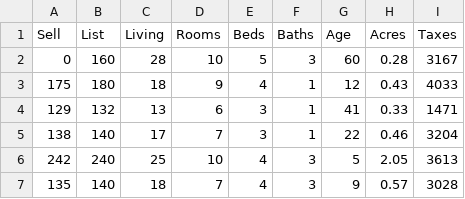
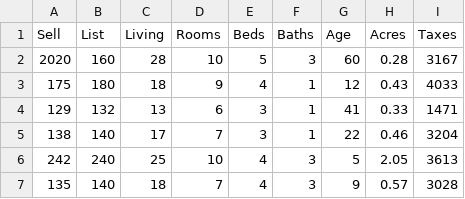
Before and after one commit to mdiazfdl/escenario2_mule, a CSV file: archivos del FTP/homes.csv, drawn as a sheet; only a part is shown.

```diff
--- a/archivos del FTP/homes.csv
+++ b/archivos del FTP/homes.csv
@@ -1,3 +1,3 @@
 Sell, List, Living, Rooms, Beds, Baths, Age, Acres, Taxes
-0, 160, 28, 10, 5, 3,  60, 0.28,  3167
+2020, 160, 28, 10, 5, 3,  60, 0.28,  3167
 175, 180, 18,  9, 4, 1,  12, 0.43,  4033
```
Also changed, not shown: 3 other files.
